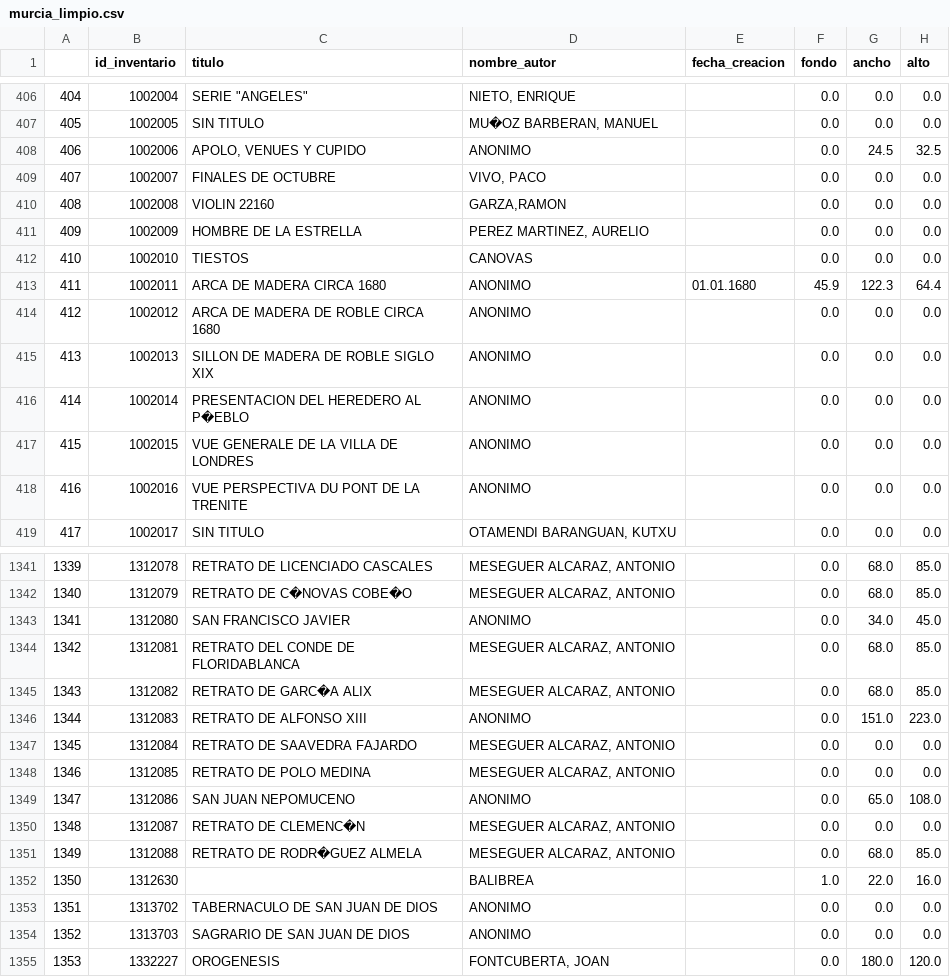
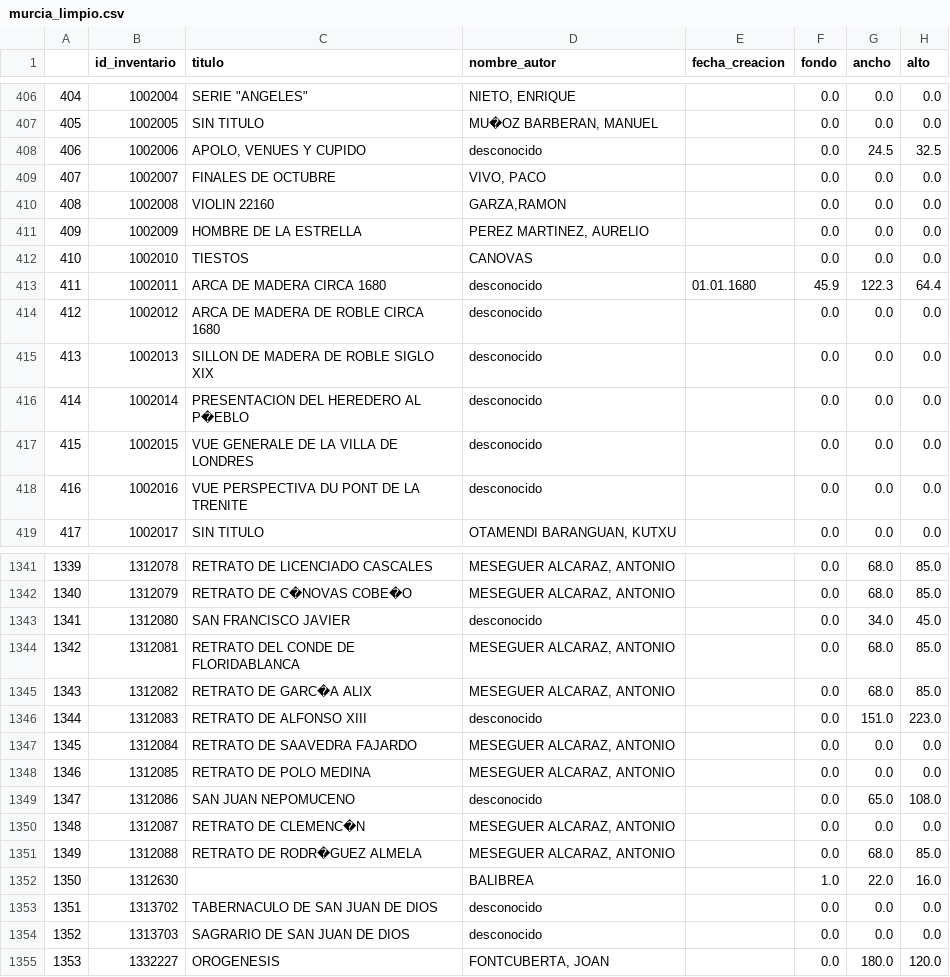
Before and after one commit to romodb/proyecto-final-Ironhack-Socrates, a CSV file: murcia_limpio.csv, drawn as a sheet; only a part is shown, gaps mark what is left out; the diff covers the shown part only; the diff names each change by its address in the sheet, - before the commit and + after, or states it on an @@ line.

Commit message:
Se reunen los desconocidos

```diff
--- a/murcia_limpio.csv
+++ b/murcia_limpio.csv
-D408 (nombre_autor): ANONIMO
+D408 (nombre_autor): desconocido
-D413:D418 (nombre_autor): ANONIMO
+D413:D418 (nombre_autor): desconocido
-D1343 (nombre_autor): ANONIMO
+D1343 (nombre_autor): desconocido
-D1346 (nombre_autor): ANONIMO
+D1346 (nombre_autor): desconocido
-D1349 (nombre_autor): ANONIMO
+D1349 (nombre_autor): desconocido
-D1353:D1354 (nombre_autor): ANONIMO
+D1353:D1354 (nombre_autor): desconocido
```
Also changed, not shown: 77 edited cells elsewhere in this file, 1 other file.
